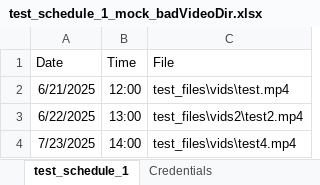
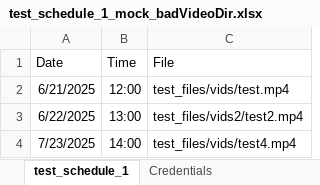
Before and after one commit to Mittmich/streamscheduler, an Excel workbook: test_files/test_schedule_1_mock_badVideoDir.xlsx, sheet test_schedule_1, drawn as a sheet; values as stored, in another font and other column widths than the file's, no borders; the diff names each change by its address in the sheet, - before the commit and + after, or states it on an @@ line.

```diff
--- a/test_files/test_schedule_1_mock_badVideoDir.xlsx (sheet test_schedule_1)
+++ b/test_files/test_schedule_1_mock_badVideoDir.xlsx (sheet test_schedule_1)
-C2 (File): test_files\vids\test.mp4
+C2 (File): test_files/vids/test.mp4
-C3 (File): test_files\vids2\test2.mp4
+C3 (File): test_files/vids2/test2.mp4
-C4 (File): test_files\vids\test4.mp4
+C4 (File): test_files/vids/test4.mp4
```
Also changed, not shown: test_files/test_schedule_1_mock_badDtypes.xlsx, test_files/test_schedule_1_mock_badTiming.xlsx, 2 other files.
